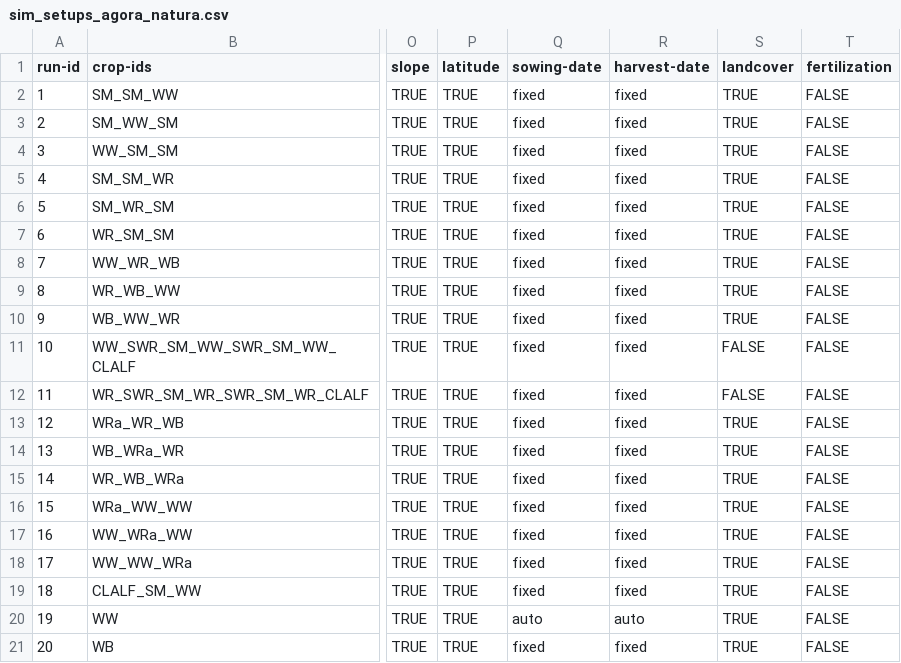
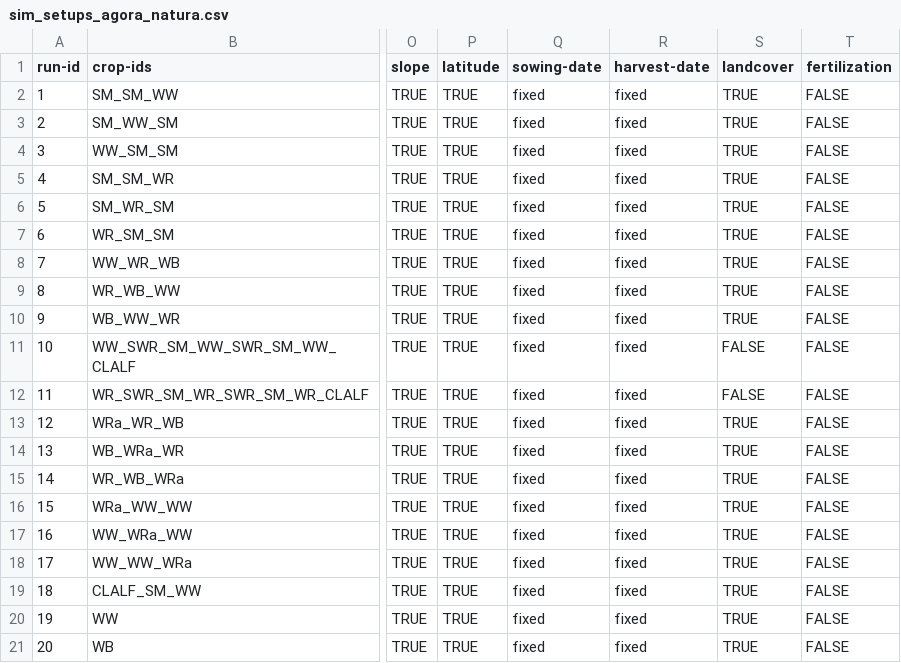
Before and after one commit to zalf-rpm/agora_natura, a CSV file: monica-data/data/projects/monica-germany/sim_setups_agora_natura.csv, drawn as a sheet; only a part is shown, gaps mark what is left out; the diff names each change by its address in the sheet, - before the commit and + after, or states it on an @@ line.

Commit message:
update sowing dates

```diff
--- a/monica-data/data/projects/monica-germany/sim_setups_agora_natura.csv
+++ b/monica-data/data/projects/monica-germany/sim_setups_agora_natura.csv
-Q20 (sowing-date): auto
+Q20 (sowing-date): fixed
-R20 (harvest-date): auto
+R20 (harvest-date): fixed
```
Also changed, not shown: 1 other file.
